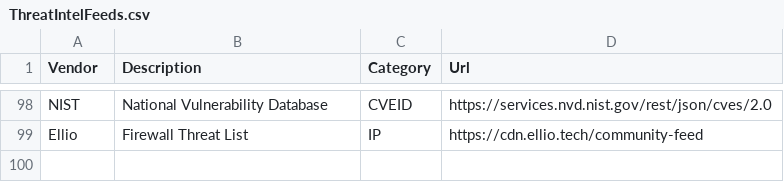
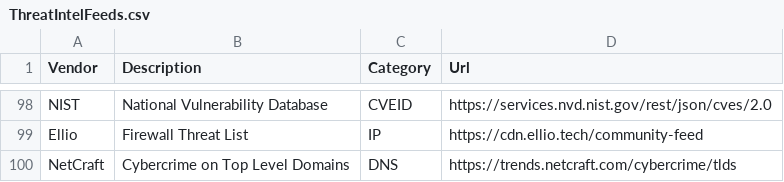
Before and after one commit to Bert-JanP/Open-Source-Threat-Intel-Feeds, a CSV file: ThreatIntelFeeds.csv, drawn as a sheet; only a part is shown, gaps mark what is left out.

```diff
--- a/ThreatIntelFeeds.csv
+++ b/ThreatIntelFeeds.csv
@@ -99 +99,2 @@ NIST;National Vulnerability Database;CVEID;https://services.nvd.nist.gov/rest/js
 Ellio;Firewall Threat List;IP;https://cdn.ellio.tech/community-feed
+NetCraft;Cybercrime on Top Level Domains;DNS;https://trends.netcraft.com/cybercrime/tlds
```
Also changed, not shown: 2 other files.
